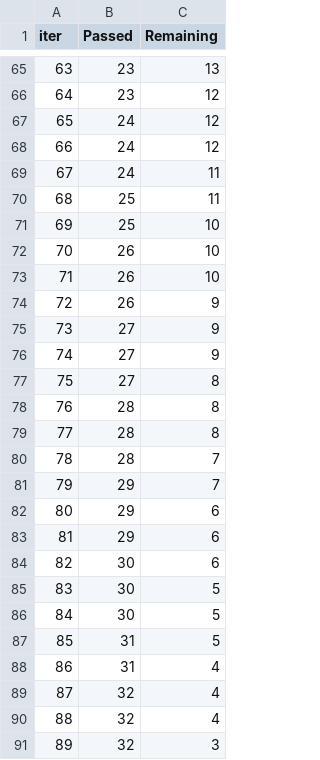
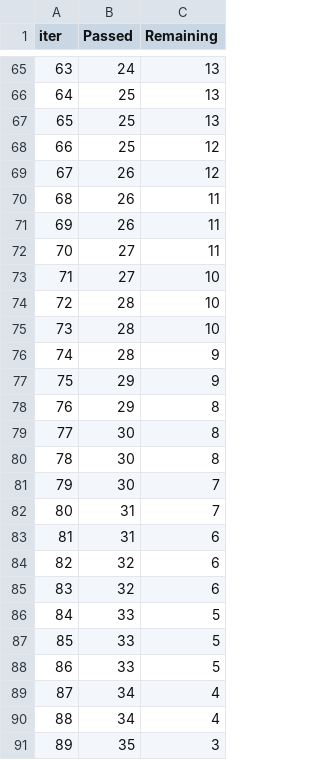
Before and after one commit to drjodyannjones/mlproject, a TSV file: catboost_info/time_left.tsv, drawn as a sheet; only a part is shown, gaps mark what is left out; the diff covers the shown part only.

```diff
--- a/catboost_info/time_left.tsv
+++ b/catboost_info/time_left.tsv
@@ -65,27 +65,27 @@ iter	Passed	Remaining
-63	23	13
-64	23	12
-65	24	12
-66	24	12
-67	24	11
-68	25	11
-69	25	10
-70	26	10
-71	26	10
-72	26	9
-73	27	9
-74	27	9
-75	27	8
-76	28	8
-77	28	8
-78	28	7
-79	29	7
-80	29	6
-81	29	6
-82	30	6
-83	30	5
-84	30	5
-85	31	5
-86	31	4
-87	32	4
-88	32	4
-89	32	3
+63	24	13
+64	25	13
+65	25	13
+66	25	12
+67	26	12
+68	26	11
+69	26	11
+70	27	11
+71	27	10
+72	28	10
+73	28	10
+74	28	9
+75	29	9
+76	29	8
+77	30	8
+78	30	8
+79	30	7
+80	31	7
+81	31	6
+82	32	6
+83	32	6
+84	33	5
+85	33	5
+86	33	5
+87	34	4
+88	34	4
+89	35	3
```
Also changed, not shown: 98 edited cells elsewhere in this file, 12 other files.
